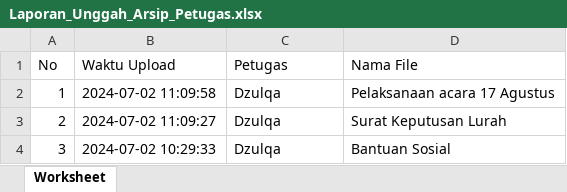
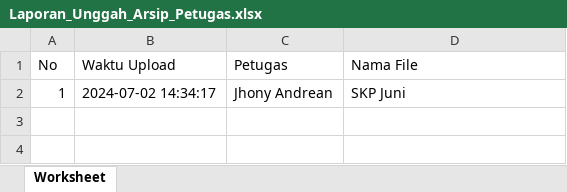
Before and after one commit to rofifr/arsip_dokumen, an Excel workbook: petugas/Laporan_Unggah_Arsip_Petugas.xlsx, sheet Worksheet, drawn as a sheet; values as stored, in another font and other column widths than the file's, no borders; the diff names each change by its address in the sheet, - before the commit and + after, or states it on an @@ line.

Commit message:
"duka naon"

```diff
--- a/petugas/Laporan_Unggah_Arsip_Petugas.xlsx (sheet Worksheet)
+++ b/petugas/Laporan_Unggah_Arsip_Petugas.xlsx (sheet Worksheet)
-B2 (Waktu Upload): 2024-07-02 11:09:58
+B2 (Waktu Upload): 2024-07-02 14:34:17
-C2 (Petugas): Dzulqa
+C2 (Petugas): Jhony Andrean
-D2 (Nama File): Pelaksanaan acara 17 Agustus
+D2 (Nama File): SKP Juni
-row 3: 2 | 2024-07-02 11:09:27 | Dzulqa | Surat Keputusan Lurah
-row 4: 3 | 2024-07-02 10:29:33 | Dzulqa | Bantuan Sosial
```
